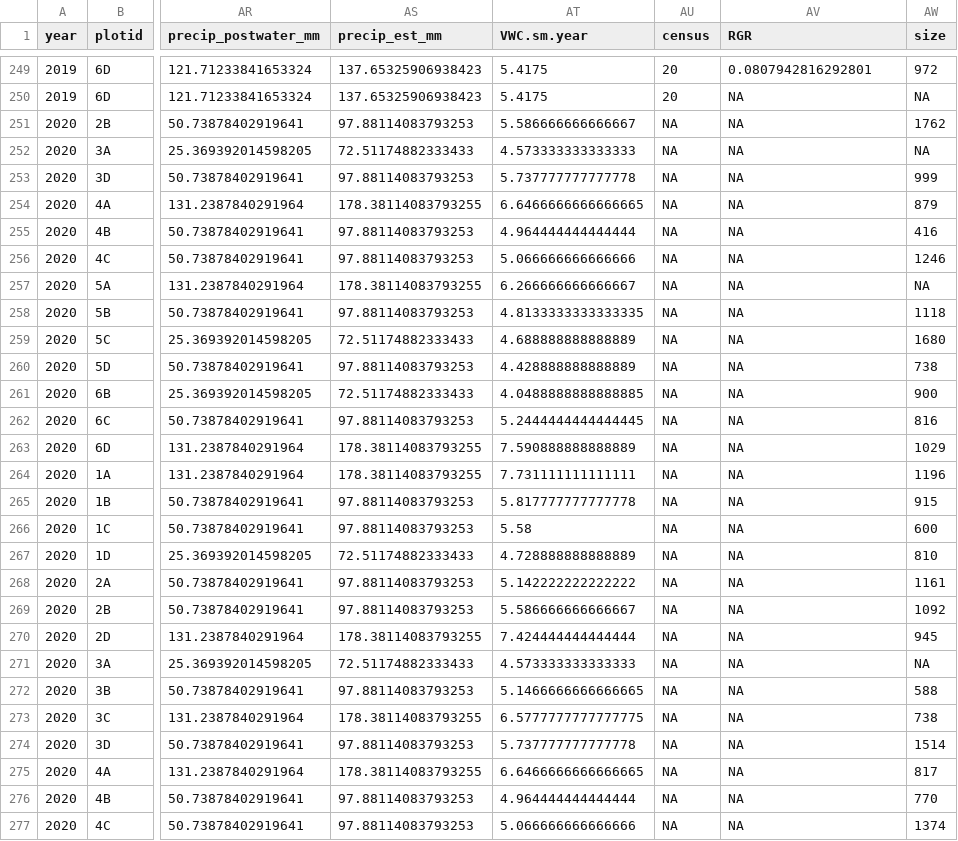
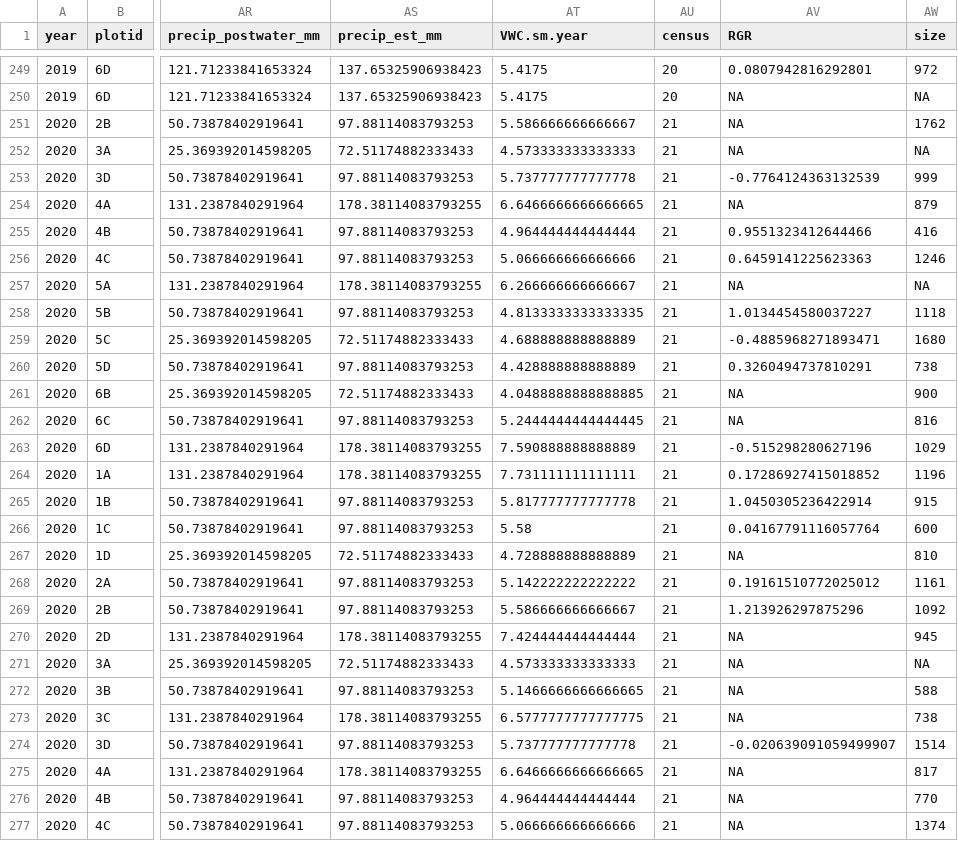
Before and after one commit to jmpowers/maxfield, a TSV file: data/phys_traits.tsv, drawn as a sheet; only a part is shown, gaps mark what is left out; the diff covers the shown part only; the diff names each change by its address in the sheet, - before the commit and + after, or states it on an @@ line.

```diff
--- a/data/phys_traits.tsv
+++ b/data/phys_traits.tsv
-AU251:AU277 (census): NA
+AU251:AU277 (census): 21
-AV253 (RGR): NA
+AV253 (RGR): -0.7764124363132539
-AV255 (RGR): NA
+AV255 (RGR): 0.9551323412644466
-AV256 (RGR): NA
+AV256 (RGR): 0.6459141225623363
-AV258 (RGR): NA
+AV258 (RGR): 1.0134454580037227
-AV259 (RGR): NA
+AV259 (RGR): -0.4885968271893471
-AV260 (RGR): NA
+AV260 (RGR): 0.3260494737810291
-AV263 (RGR): NA
+AV263 (RGR): -0.515298280627196
-AV264 (RGR): NA
+AV264 (RGR): 0.17286927415018852
-AV265 (RGR): NA
+AV265 (RGR): 1.0450305236422914
-AV266 (RGR): NA
+AV266 (RGR): 0.04167791116057764
-AV268 (RGR): NA
+AV268 (RGR): 0.19161510772025012
-AV269 (RGR): NA
+AV269 (RGR): 1.213926297875296
-AV274 (RGR): NA
+AV274 (RGR): -0.020639091059499907
```
Also changed, not shown: 71 edited cells elsewhere in this file, data/leaf_traits.tsv, data/megatally_fixed.tsv, 5 other files.
